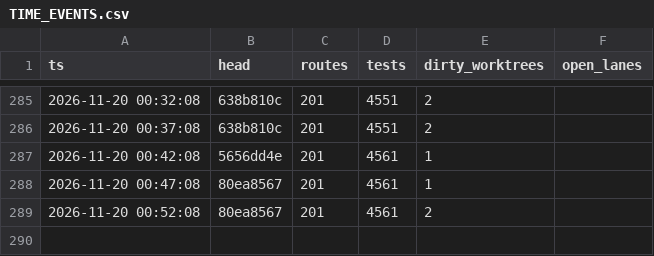
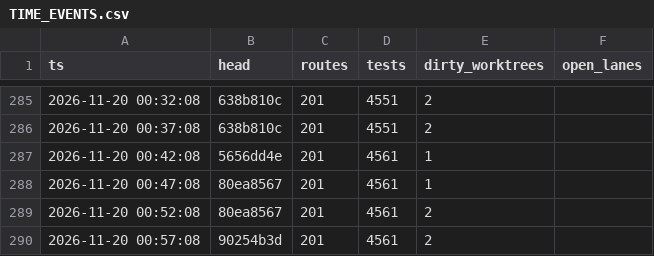
Before and after one commit to shark2202/go_hive, a CSV file: TIME_EVENTS.csv, drawn as a sheet; only a part is shown, gaps mark what is left out; the diff names each change by its address in the sheet, - before the commit and + after, or states it on an @@ line.

```diff
--- a/TIME_EVENTS.csv
+++ b/TIME_EVENTS.csv
+row 290: 2026-11-20 00:57:08 | 90254b3d | 201 | 4561 | 2
```
Also changed, not shown: 1 other file.
